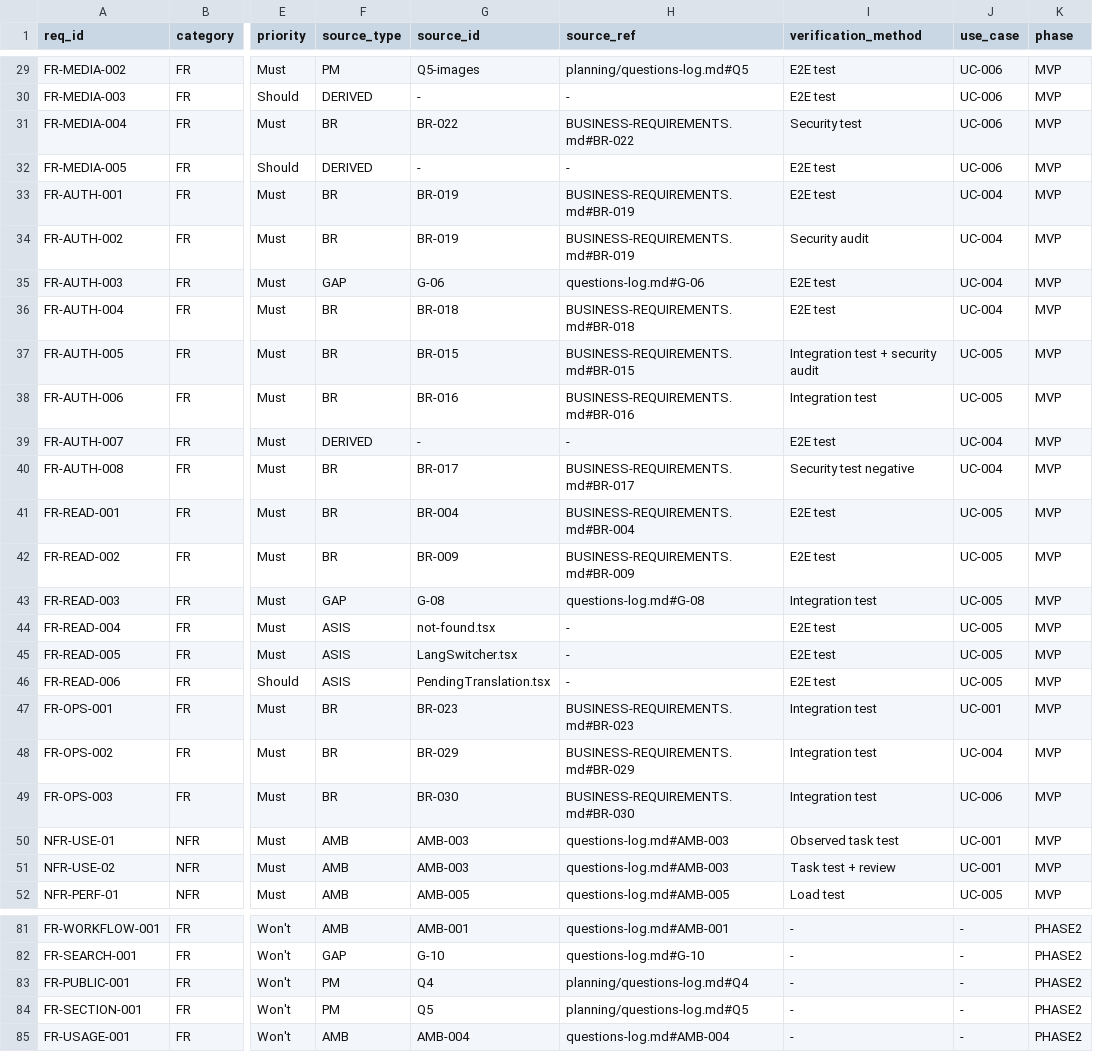
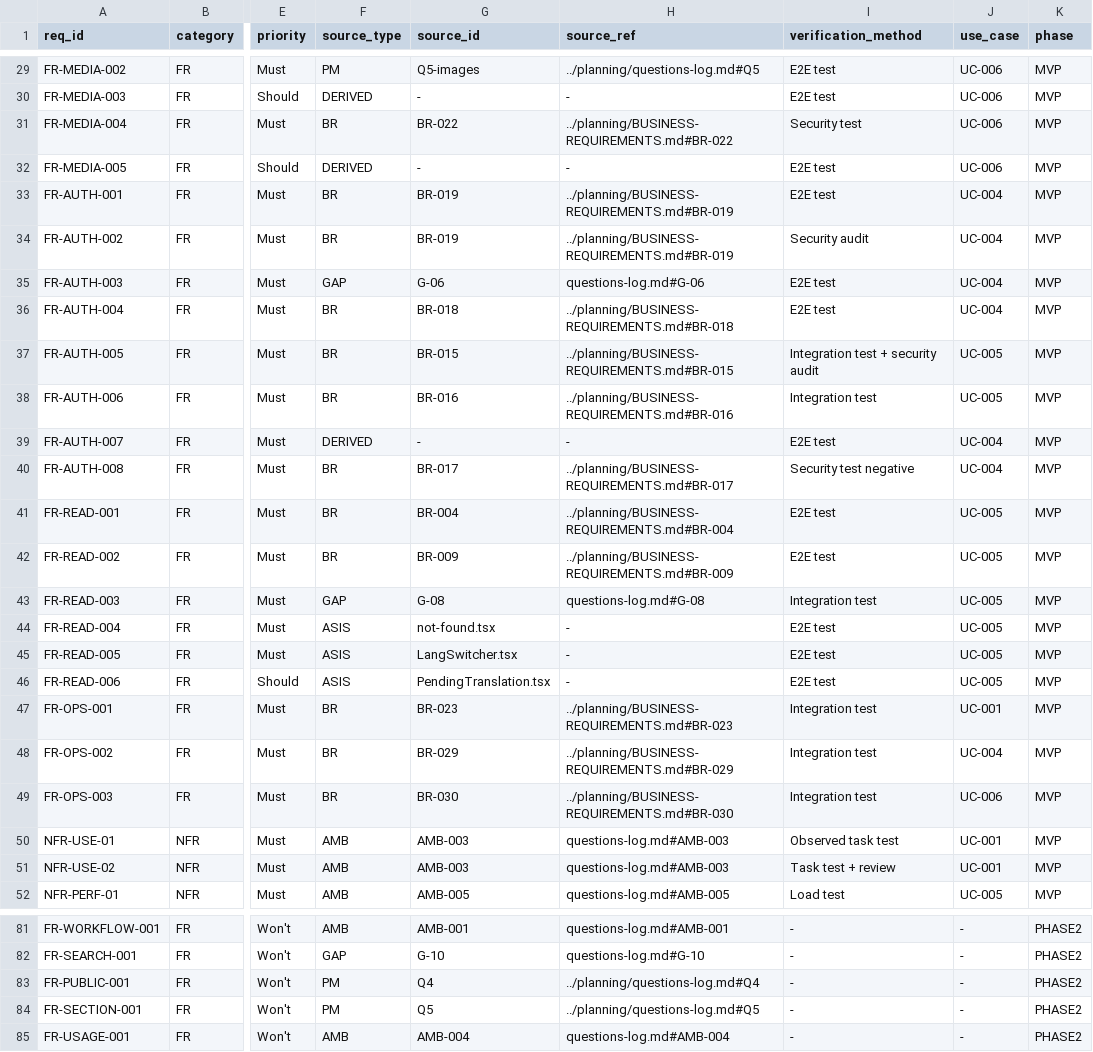
Before and after one commit to Oudompanha123/coc-docs-platform-renewal, a CSV file: docs/requirements/requirements-matrix.csv, drawn as a sheet; only a part is shown, gaps mark what is left out; the diff covers the shown part only; the diff names each change by its address in the sheet, - before the commit and + after, or states it on an @@ line.

```diff
--- a/docs/requirements/requirements-matrix.csv
+++ b/docs/requirements/requirements-matrix.csv
-H29 (source_ref): planning/questions-log.md#Q5
+H29 (source_ref): ../planning/questions-log.md#Q5
-H31 (source_ref): BUSINESS-REQUIREMENTS.md#BR-022
+H31 (source_ref): ../planning/BUSINESS-REQUIREMENTS.md#BR-022
-H33:H34 (source_ref): BUSINESS-REQUIREMENTS.md#BR-019
+H33:H34 (source_ref): ../planning/BUSINESS-REQUIREMENTS.md#BR-019
-H36 (source_ref): BUSINESS-REQUIREMENTS.md#BR-018
+H36 (source_ref): ../planning/BUSINESS-REQUIREMENTS.md#BR-018
-H37 (source_ref): BUSINESS-REQUIREMENTS.md#BR-015
+H37 (source_ref): ../planning/BUSINESS-REQUIREMENTS.md#BR-015
-H38 (source_ref): BUSINESS-REQUIREMENTS.md#BR-016
+H38 (source_ref): ../planning/BUSINESS-REQUIREMENTS.md#BR-016
-H40 (source_ref): BUSINESS-REQUIREMENTS.md#BR-017
+H40 (source_ref): ../planning/BUSINESS-REQUIREMENTS.md#BR-017
-H41 (source_ref): BUSINESS-REQUIREMENTS.md#BR-004
+H41 (source_ref): ../planning/BUSINESS-REQUIREMENTS.md#BR-004
-H42 (source_ref): BUSINESS-REQUIREMENTS.md#BR-009
+H42 (source_ref): ../planning/BUSINESS-REQUIREMENTS.md#BR-009
-H47 (source_ref): BUSINESS-REQUIREMENTS.md#BR-023
+H47 (source_ref): ../planning/BUSINESS-REQUIREMENTS.md#BR-023
-H48 (source_ref): BUSINESS-REQUIREMENTS.md#BR-029
+H48 (source_ref): ../planning/BUSINESS-REQUIREMENTS.md#BR-029
-H49 (source_ref): BUSINESS-REQUIREMENTS.md#BR-030
+H49 (source_ref): ../planning/BUSINESS-REQUIREMENTS.md#BR-030
-H83 (source_ref): planning/questions-log.md#Q4
+H83 (source_ref): ../planning/questions-log.md#Q4
-H84 (source_ref): planning/questions-log.md#Q5
+H84 (source_ref): ../planning/questions-log.md#Q5
```
Also changed, not shown: 37 edited cells elsewhere in this file, 3 other files.
